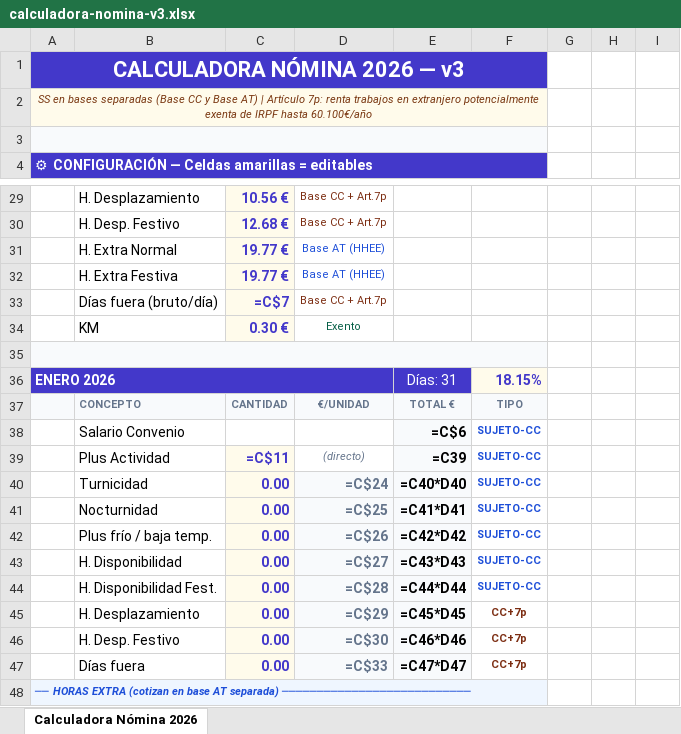
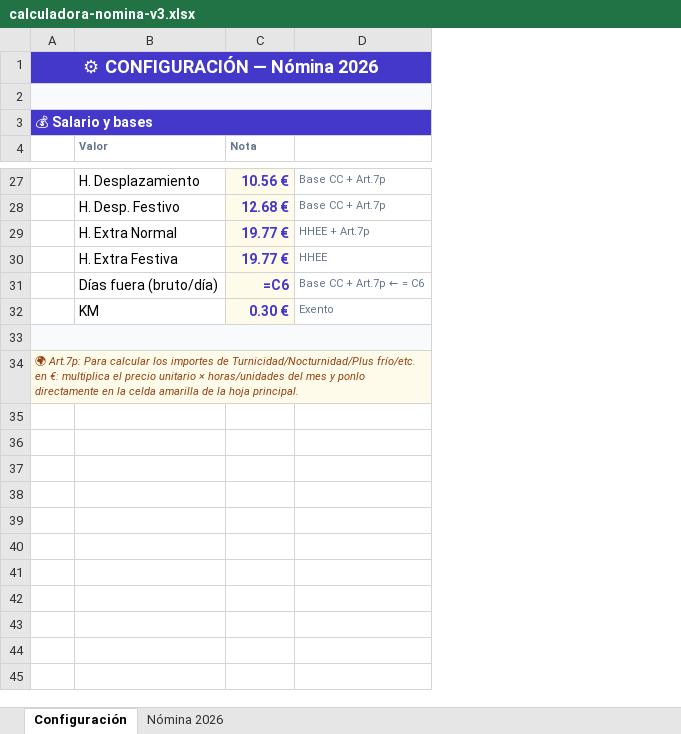
Before and after one commit to osobradop1/Mi-memoria, an Excel workbook: calculadora-nomina-v3.xlsx, sheet Configuración, drawn as a sheet; only a part is shown, gaps mark what is left out; values as stored, in another font and other column widths than the file's, no borders; formulas without a stored value are shown as written; removed rows and columns are numbered as before the commit, all else as after; the diff covers the shown part only; the diff names each change by its address in the sheet, - before the commit and + after, or states it on an @@ line.

```diff
--- a/calculadora-nomina-v3.xlsx (sheet Configuración)
+++ b/calculadora-nomina-v3.xlsx (sheet Configuración)
-sheet tab: Calculadora Nómina 2026
+sheet tab: Configuración
+sheet tab: Nómina 2026
-column A, rows 1-4: CALCULADORA NÓMINA 2026 — v3 | SS en bases separadas (Base CC y Base AT) | Artículo 7p: renta trabajos en extranjero potencialmente exenta de IRPF hasta 60.100€/año |  | ⚙ CONFIGURACIÓN — Celdas amarillas = editables; row 36: ENERO 2026
+column A, rows 1-3: ⚙ CONFIGURACIÓN — Nómina 2026 |  | 💰 Salario y bases; row 34: 🌍 Art.7p: Para calcular los importes de Turnicidad/Nocturnidad/Plus frío/etc. en €: multiplica el precio unitario × horas/unidades del mes y ponlo directamente en la celda amarilla de la hoja principal.
-column D, rows 29-34: Base CC + Art.7p | Base CC + Art.7p | Base AT (HHEE) | Base AT (HHEE) | Base CC + Art.7p | Exento
-column E, row 36: Días: 31
-column F, row 36: 18.15%
-column G, empty
-column H, empty
-column I, empty
+column D, rows 27-32: Base CC + Art.7p | Base CC + Art.7p | HHEE + Art.7p | HHEE | Base CC + Art.7p ← = C6 | Exento
-B3:C3 fill: #F8FAFC
+B3:C3 fill: #4338CA
-B4: (empty)
+B4: Valor
-B4:C4 fill: #4338CA
+B4:C4 fill: none
-C4: (empty)
+C4: Nota
-C31 (Nota): =C$7
+C31 (Nota): =C6
-B34:C34 fill: #4338CA
+B34:C34 fill: #FFFBEB
-row 37:  | CONCEPTO | CANTIDAD | €/UNIDAD | TOTAL € | TIPO
-row 38:  | Salario Convenio |  |  | =C$6 | SUJETO-CC
-row 39:  | Plus Actividad | =C$11 | (directo) | =C39 | SUJETO-CC
-row 40:  | Turnicidad | 0.00 | =C$24 | =C40*D40 | SUJETO-CC
-row 41:  | Nocturnidad | 0.00 | =C$25 | =C41*D41 | SUJETO-CC
-row 42:  | Plus frío / baja temp. | 0.00 | =C$26 | =C42*D42 | SUJETO-CC
-row 43:  | H. Disponibilidad | 0.00 | =C$27 | =C43*D43 | SUJETO-CC
-row 44:  | H. Disponibilidad Fest. | 0.00 | =C$28 | =C44*D44 | SUJETO-CC
-row 45:  | H. Desplazamiento | 0.00 | =C$29 | =C45*D45 | CC+7p
-row 46:  | H. Desp. Festivo | 0.00 | =C$30 | =C46*D46 | CC+7p
-row 47:  | Días fuera | 0.00 | =C$33 | =C47*D47 | CC+7p
@@ row 48 moved to row 17: 📊 IRPF @@
```
Also changed, not shown: 4 added rows, 560 removed rows, 3 edited cells and cell formats elsewhere in this sheet, 1 other file.
